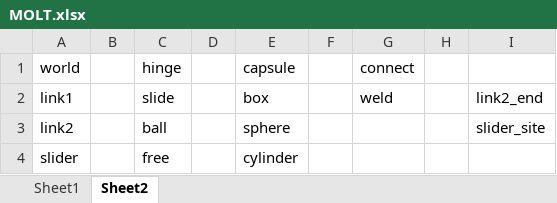
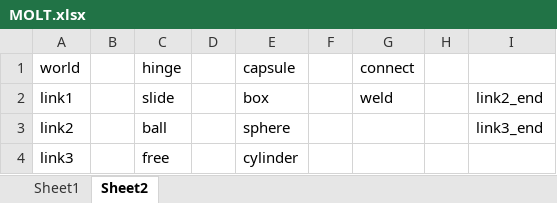
Before and after one commit to ledat7a1s7-maker/tool_mujoco, an Excel workbook: Example/Bốn khâu bản lề/MOLT.xlsx, sheet Sheet2, drawn as a sheet; values as stored, in another font and other column widths than the file's, no borders; the diff names each change by its address in the sheet, - before the commit and + after, or states it on an @@ line.

```diff
--- a/Example/Bốn khâu bản lề/MOLT.xlsx (sheet Sheet2)
+++ b/Example/Bốn khâu bản lề/MOLT.xlsx (sheet Sheet2)
-I3: slider_site
+I3: link3_end
-A4 (world): slider
+A4 (world): link3
```
Also changed, not shown: sheet Sheet1, Excel/MOLT.xlsx, 2 other files.
